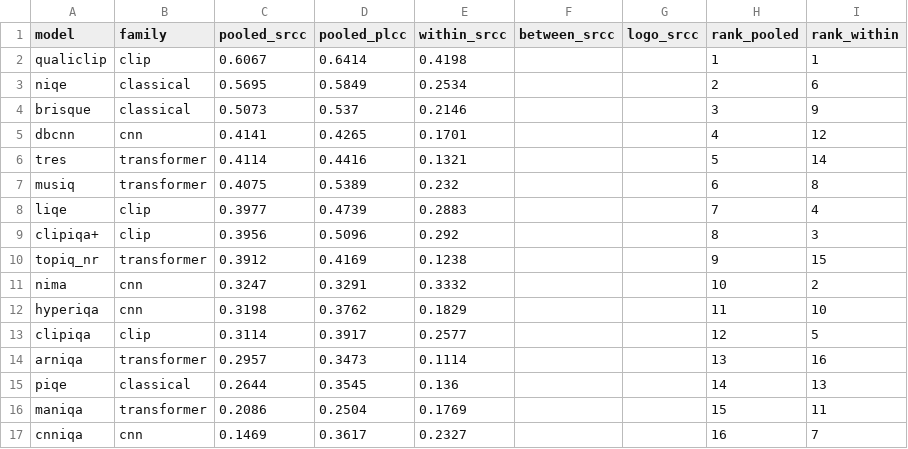
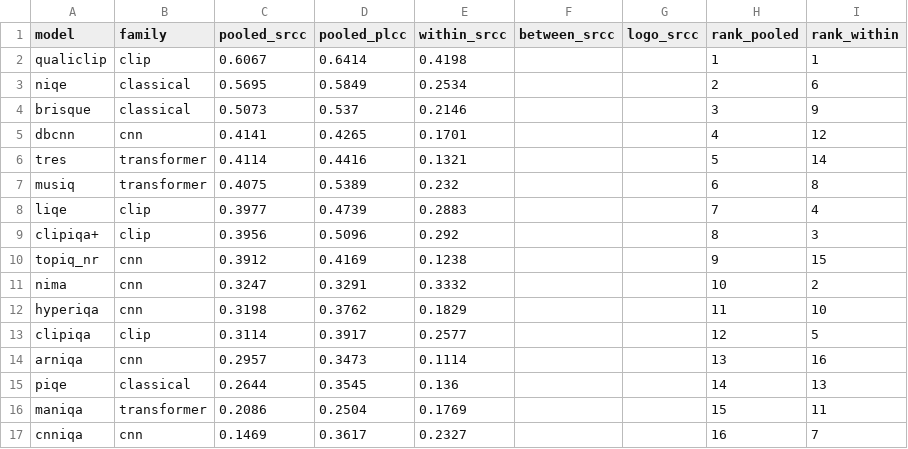
Before and after one commit to AngelBamboo/agiqa-sd, a CSV file: results/bench/tables/agiqa1k.csv, drawn as a sheet.

```diff
--- a/results/bench/tables/agiqa1k.csv
+++ b/results/bench/tables/agiqa1k.csv
@@ -9,3 +9,3 @@ liqe,clip,0.3977,0.4739,0.2883,,,7,4
 clipiqa+,clip,0.3956,0.5096,0.292,,,8,3
-topiq_nr,transformer,0.3912,0.4169,0.1238,,,9,15
+topiq_nr,cnn,0.3912,0.4169,0.1238,,,9,15
 nima,cnn,0.3247,0.3291,0.3332,,,10,2
@@ -13,3 +13,3 @@ hyperiqa,cnn,0.3198,0.3762,0.1829,,,11,10
 clipiqa,clip,0.3114,0.3917,0.2577,,,12,5
-arniqa,transformer,0.2957,0.3473,0.1114,,,13,16
+arniqa,cnn,0.2957,0.3473,0.1114,,,13,16
 piqe,classical,0.2644,0.3545,0.136,,,14,13
```
Also changed, not shown: results/bench/tables/agiqa3k.csv, results/bench/tables/aigciqa2023.csv, 12 other files.
